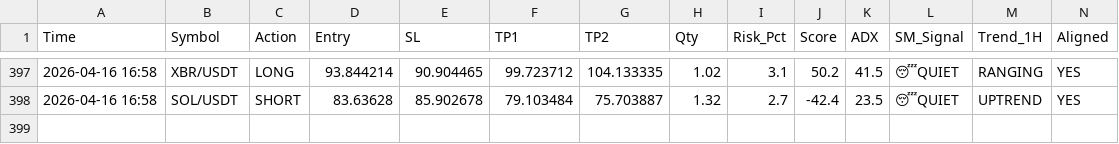
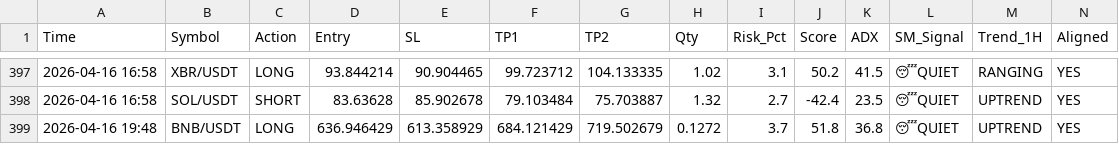
Before and after one commit to alifhawari-dotcom/crypto-ai-agent, a CSV file: trade_history.csv, drawn as a sheet; only a part is shown, gaps mark what is left out; rows hold the shown columns only; the diff names each change by its address in the sheet, - before the commit and + after, or states it on an @@ line.

Commit message:
Update trade history [skip ci]

```diff
--- a/trade_history.csv
+++ b/trade_history.csv
+row 399: 2026-04-16 19:48 | BNB/USDT | LONG | 636.946429 | 613.358929 | 684.121429 | 719.502679 | 0.1272 | 3.7 | 51.8 | 36.8 | 😴QUIET | UPTREND | YES
```
